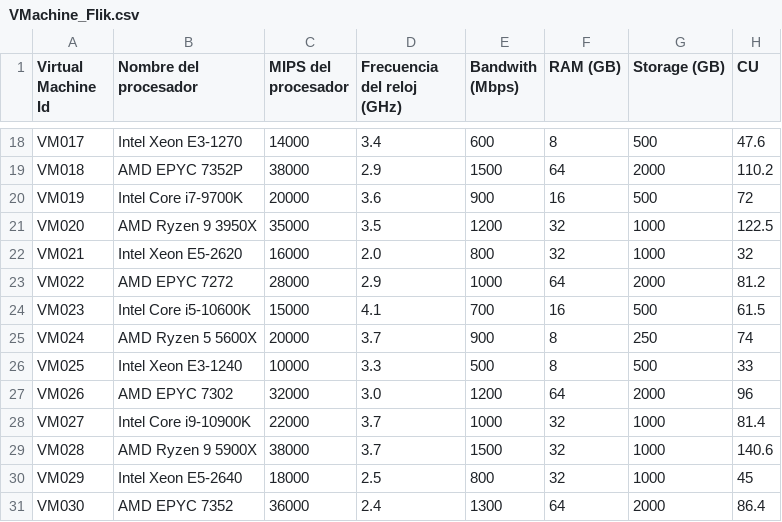
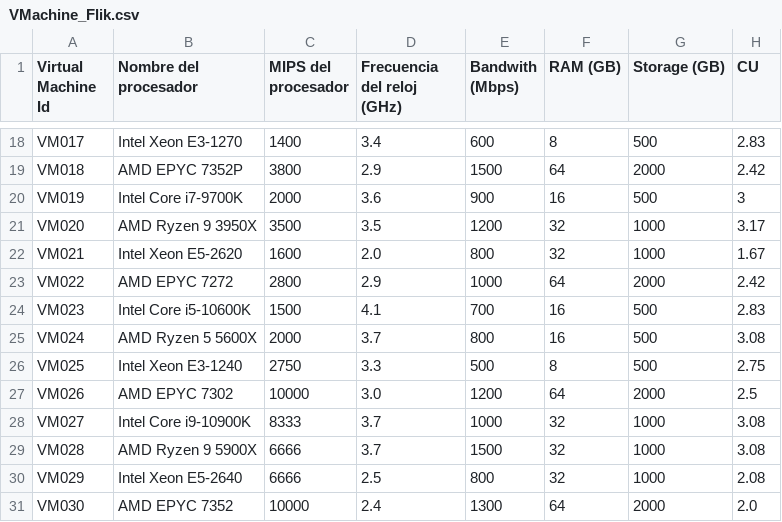
Before and after one commit to Alfred-CQ/Flik-Task-Scheduling, a CSV file: dataset/VMachine_Flik.csv, drawn as a sheet; only a part is shown, gaps mark what is left out; the diff covers the shown part only; the diff names each change by its address in the sheet, - before the commit and + after, or states it on an @@ line.

```diff
--- a/dataset/VMachine_Flik.csv
+++ b/dataset/VMachine_Flik.csv
-C18 (MIPS del procesador): 14000
+C18 (MIPS del procesador): 1400
-H18 (CU): 47.6
+H18 (CU): 2.83
-C19 (MIPS del procesador): 38000
+C19 (MIPS del procesador): 3800
-H19 (CU): 110.2
+H19 (CU): 2.42
-C20 (MIPS del procesador): 20000
+C20 (MIPS del procesador): 2000
-H20 (CU): 72
+H20 (CU): 3
-C21 (MIPS del procesador): 35000
+C21 (MIPS del procesador): 3500
-H21 (CU): 122.5
+H21 (CU): 3.17
-C22 (MIPS del procesador): 16000
+C22 (MIPS del procesador): 1600
-H22 (CU): 32
+H22 (CU): 1.67
-C23 (MIPS del procesador): 28000
+C23 (MIPS del procesador): 2800
-H23 (CU): 81.2
+H23 (CU): 2.42
-C24 (MIPS del procesador): 15000
+C24 (MIPS del procesador): 1500
-H24 (CU): 61.5
+H24 (CU): 2.83
-C25 (MIPS del procesador): 20000
+C25 (MIPS del procesador): 2000
-E25 (Bandwith (Mbps)): 900
+E25 (Bandwith (Mbps)): 800
-F25 (RAM (GB)): 8
+F25 (RAM (GB)): 16
-G25 (Storage (GB)): 250
+G25 (Storage (GB)): 500
-H25 (CU): 74
+H25 (CU): 3.08
-C26 (MIPS del procesador): 10000
+C26 (MIPS del procesador): 2750
-H26 (CU): 33
+H26 (CU): 2.75
-C27 (MIPS del procesador): 32000
+C27 (MIPS del procesador): 10000
-H27 (CU): 96
+H27 (CU): 2.5
-C28 (MIPS del procesador): 22000
+C28 (MIPS del procesador): 8333
-H28 (CU): 81.4
+H28 (CU): 3.08
-C29 (MIPS del procesador): 38000
+C29 (MIPS del procesador): 6666
-H29 (CU): 140.6
+H29 (CU): 3.08
-C30 (MIPS del procesador): 18000
+C30 (MIPS del procesador): 6666
-H30 (CU): 45
+H30 (CU): 2.08
-C31 (MIPS del procesador): 36000
+C31 (MIPS del procesador): 10000
-H31 (CU): 86.4
+H31 (CU): 2.0
```
Also changed, not shown: 32 edited cells elsewhere in this file, dataset/Task_Flik.csv, 3 other files.
